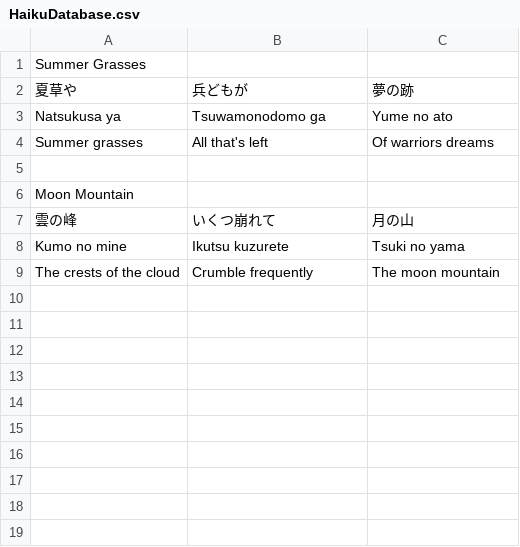
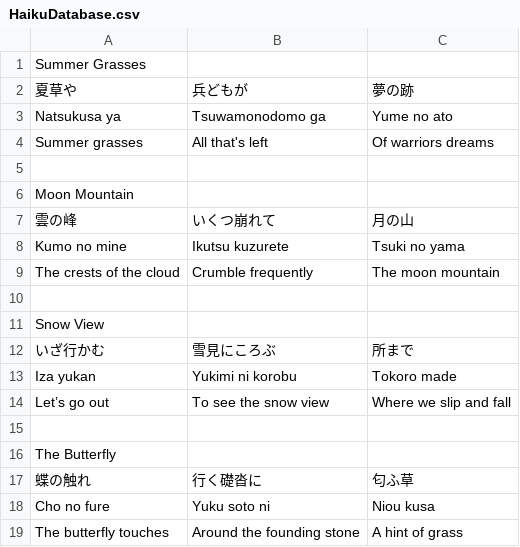
Before and after one commit to ScarletPhoenix5053/Genre-Fusion-Runner, a CSV file: Assets/Scripts/Haiku Management/Resources/Haiku Data/HaikuDatabase.csv, drawn as a sheet; the diff names each change by its address in the sheet, - before the commit and + after, or states it on an @@ line.

```diff
--- a/Assets/Scripts/Haiku Management/Resources/Haiku Data/HaikuDatabase.csv
+++ b/Assets/Scripts/Haiku Management/Resources/Haiku Data/HaikuDatabase.csv
+row 10: (empty)
+row 11: Snow View
+row 12: いざ行かむ | 雪見にころぶ | 所まで
+row 13: Iza yukan | Yukimi ni korobu | Tokoro made
+row 14: Let’s go out | To see the snow view | Where we slip and fall
+row 15: (empty)
+row 16: The Butterfly
+row 17: 蝶の触れ | 行く礎沓に | 匂ふ草
+row 18: Cho no fure | Yuku soto ni | Niou kusa
+row 19: The butterfly touches | Around the founding stone | A hint of grass
```
Also changed, not shown: 9 other files.
